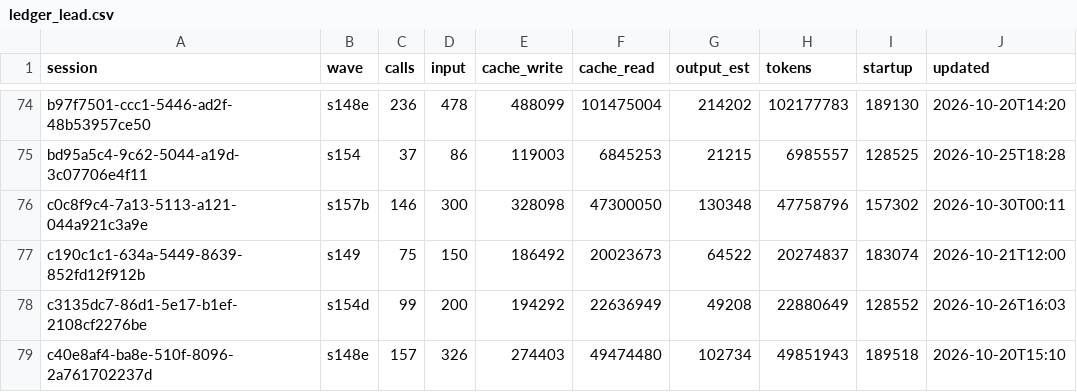
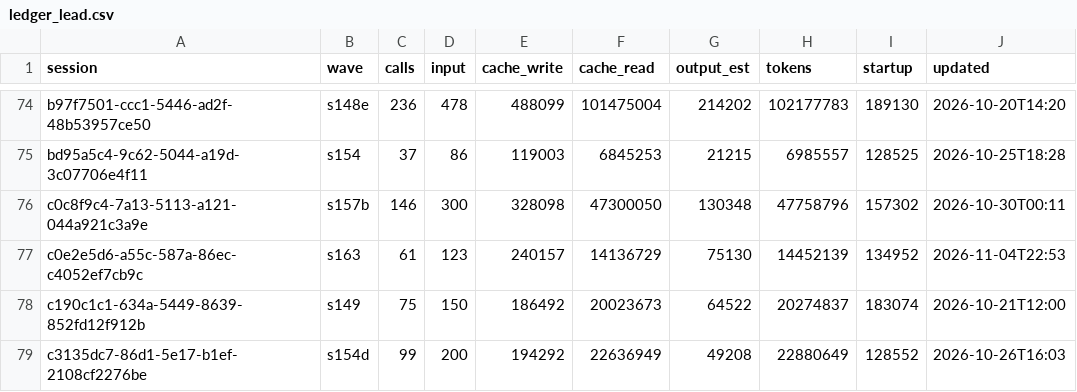
Before and after one commit to DrSaturnn/Step2Haki, a CSV file: workspace/repair/efficiency/ledger_lead.csv, drawn as a sheet; only a part is shown, gaps mark what is left out; the shorter side is filled out with more unchanged rows; the diff names each change by its address in the sheet, - before the commit and + after, or states it on an @@ line.

```diff
--- a/workspace/repair/efficiency/ledger_lead.csv
+++ b/workspace/repair/efficiency/ledger_lead.csv
+row 77: c0e2e5d6-a55c-587a-86ec-c4052ef7cb9c | s163 | 61 | 123 | 240157 | 14136729 | 75130 | 14452139 | 134952 | 2026-11-04T22:53
```
Also changed, not shown: 1 other file.
